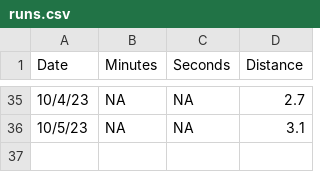
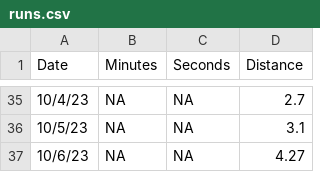
Before and after one commit to diazrenata/cautious-engine, a CSV file: data_branch/runs.csv, drawn as a sheet; only a part is shown, gaps mark what is left out.

Commit message:
Update runs.csv

```diff
--- a/data_branch/runs.csv
+++ b/data_branch/runs.csv
@@ -36 +36,2 @@
 "10/5/23",NA,NA,3.1
+"10/6/23",NA,NA,4.27
```
